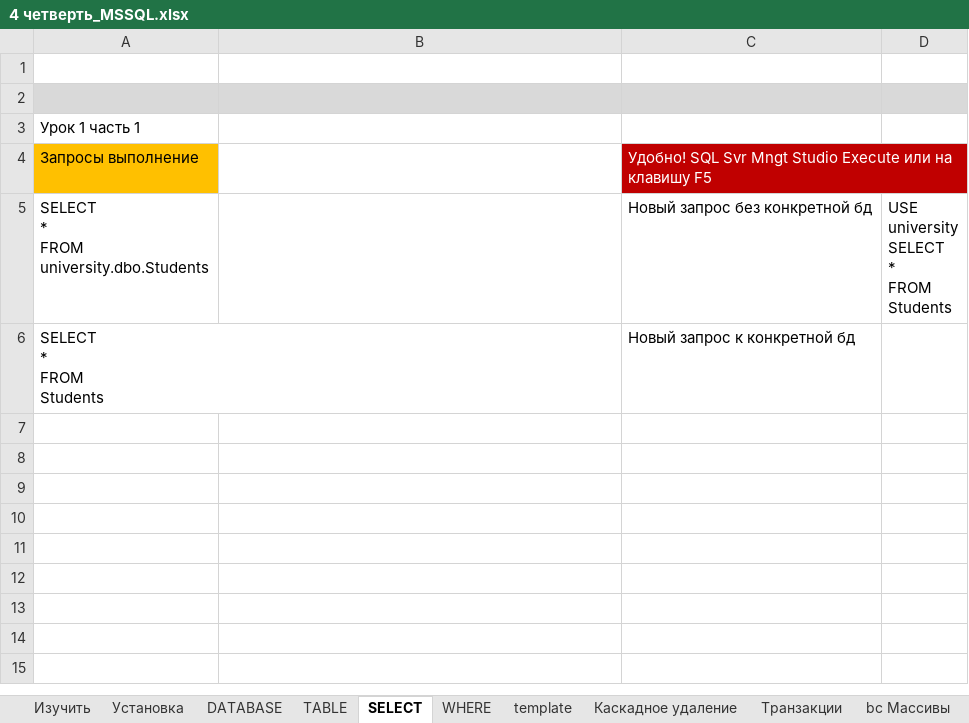
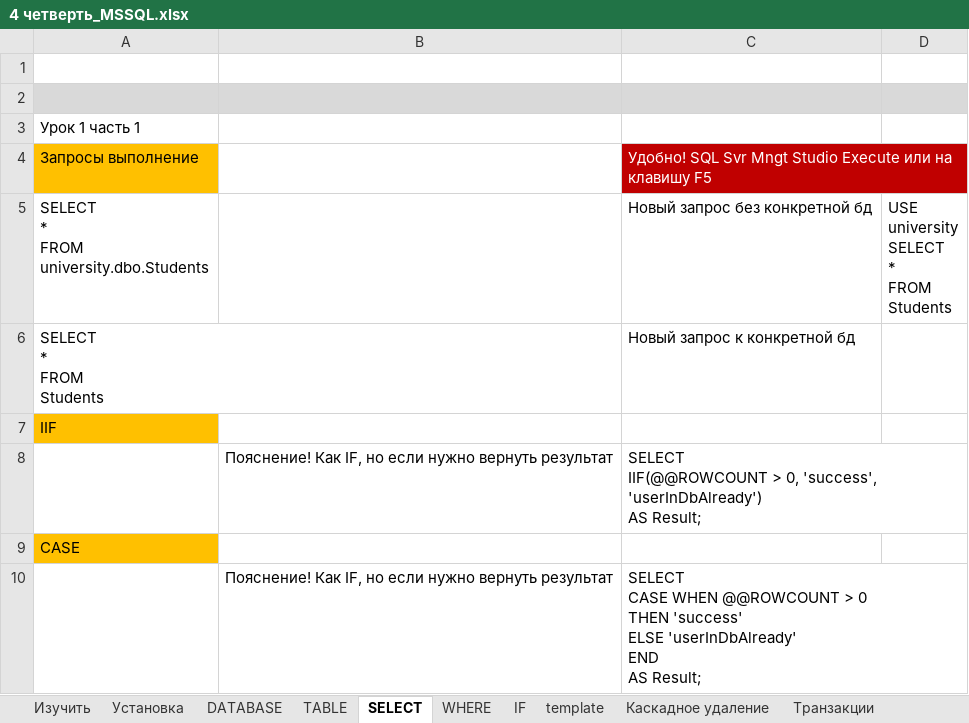
Before and after one commit to AlexServGE/GB_Developer_Workbook, an Excel workbook: 4 четверть_MSSQL.xlsx, sheet SELECT, drawn as a sheet; values as stored, in another font and other column widths than the file's, no borders; charts and pictures not drawn; ↵ is a line break in a cell; the diff names each change by its address in the sheet, - before the commit and + after, or states it on an @@ line.

```diff
--- a/4 четверть_MSSQL.xlsx (sheet SELECT)
+++ b/4 четверть_MSSQL.xlsx (sheet SELECT)
+sheet tab: IF
+row 7: IIF
+row 8:  | Пояснение! Как IF, но если нужно вернуть результат | SELECT ↵ IIF(@@ROWCOUNT > 0, 'success', 'userInDbAlready') ↵ AS Result;
+row 9: CASE
+row 10:  | Пояснение! Как IF, но если нужно вернуть результат | SELECT ↵ CASE WHEN @@ROWCOUNT > 0 ↵ THEN 'success' ↵ ELSE 'userInDbAlready' ↵ END ↵ AS Result;
```
Also changed, not shown: sheet bc Массивы, sheet WHERE, sheet Изучить, other sheet tabs, charts or pictures.
